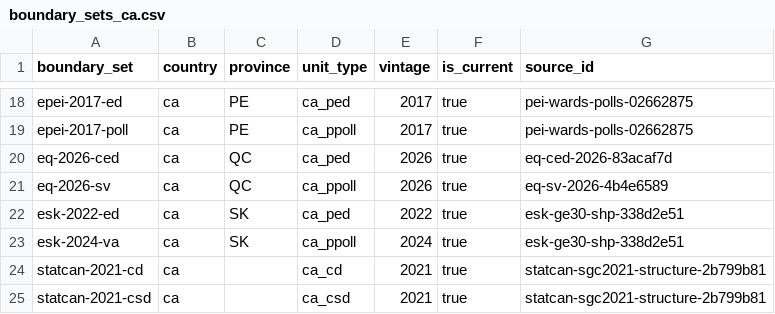
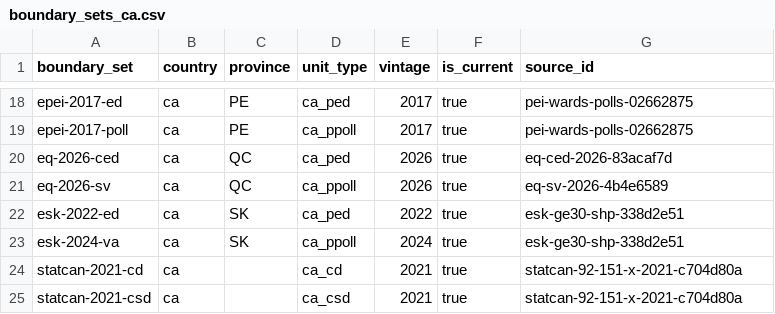
Before and after one commit to ge0r9b/us-districts, a CSV file: data-v3/inst/ca/boundary_sets_ca.csv, drawn as a sheet; only a part is shown, gaps mark what is left out.

```diff
--- a/data-v3/inst/ca/boundary_sets_ca.csv
+++ b/data-v3/inst/ca/boundary_sets_ca.csv
@@ -23,3 +23,3 @@ esk-2022-ed,ca,SK,ca_ped,2022,true,esk-ge30-shp-338d2e51
 esk-2024-va,ca,SK,ca_ppoll,2024,true,esk-ge30-shp-338d2e51
-statcan-2021-cd,ca,,ca_cd,2021,true,statcan-sgc2021-structure-2b799b81
-statcan-2021-csd,ca,,ca_csd,2021,true,statcan-sgc2021-structure-2b799b81
+statcan-2021-cd,ca,,ca_cd,2021,true,statcan-92-151-x-2021-c704d80a
+statcan-2021-csd,ca,,ca_csd,2021,true,statcan-92-151-x-2021-c704d80a
```
Also changed, not shown: data-v3/inst/ca/gaps_ca_municipal.csv, data-v3/inst/ca/sources_ca.csv, 7 other files.
